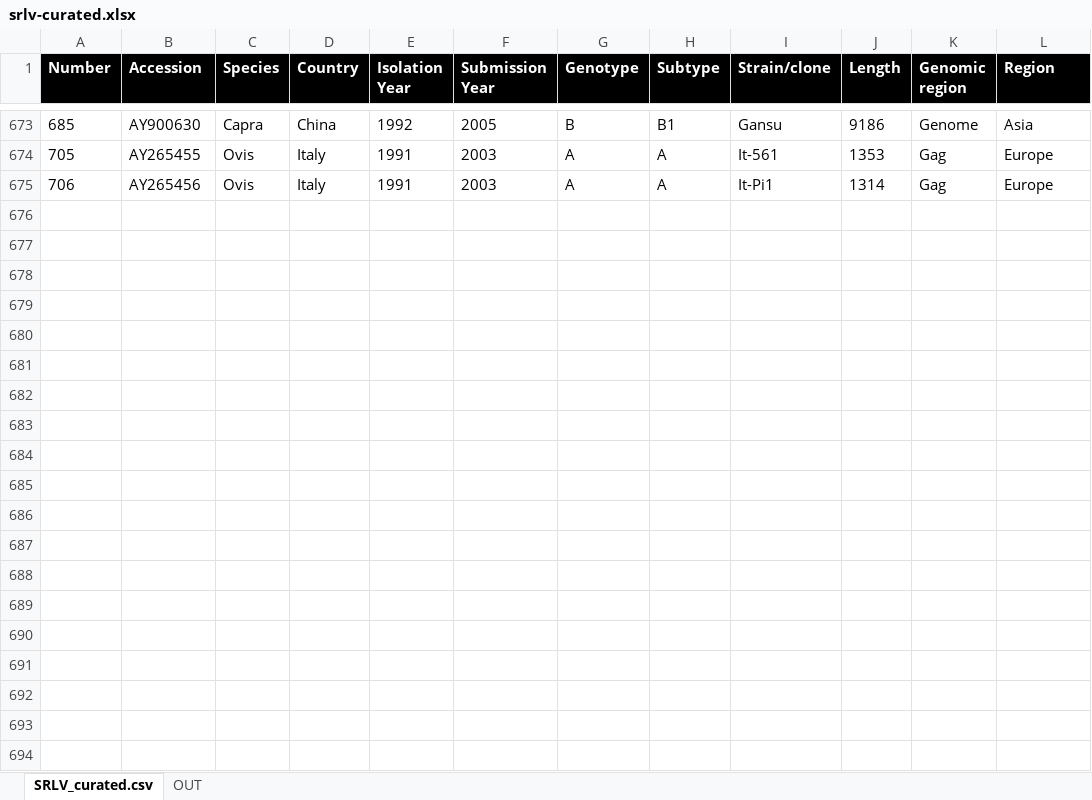
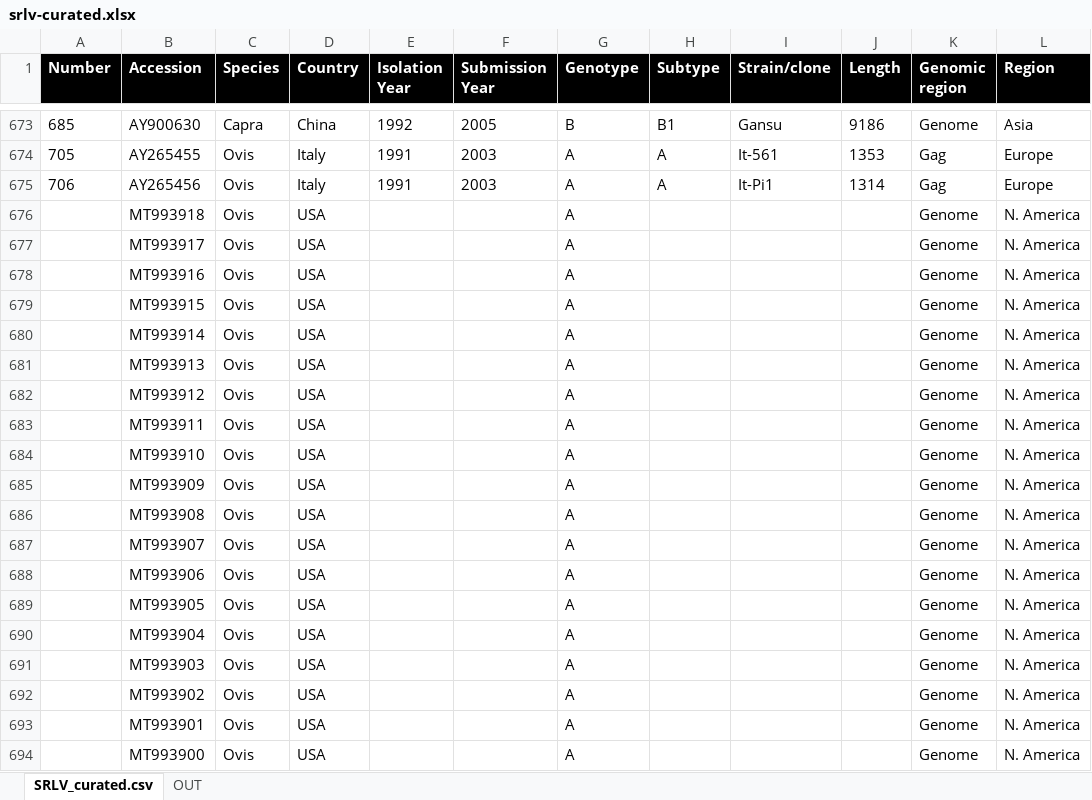
Before and after one commit to giffordlabcvr/Lentivirus-GLUE, an Excel workbook: tabular/extension/srlv-curated.xlsx, sheet SRLV_curated.csv, drawn as a sheet; only a part is shown, gaps mark what is left out; values as stored, in another font and other column widths than the file's, no borders; the diff covers the shown part only; the diff names each change by its address in the sheet, - before the commit and + after, or states it on an @@ line.

Commit message:
Refactoring, incorporated genome-length SRLV sequences from after 2017. Rebuilt trees

```diff
--- a/tabular/extension/srlv-curated.xlsx (sheet SRLV_curated.csv)
+++ b/tabular/extension/srlv-curated.xlsx (sheet SRLV_curated.csv)
+row 676:  | MT993918 | Ovis | USA |  |  | A |  |  |  | Genome | N. America
+row 677:  | MT993917 | Ovis | USA |  |  | A |  |  |  | Genome | N. America
+row 678:  | MT993916 | Ovis | USA |  |  | A |  |  |  | Genome | N. America
+row 679:  | MT993915 | Ovis | USA |  |  | A |  |  |  | Genome | N. America
+row 680:  | MT993914 | Ovis | USA |  |  | A |  |  |  | Genome | N. America
+row 681:  | MT993913 | Ovis | USA |  |  | A |  |  |  | Genome | N. America
+row 682:  | MT993912 | Ovis | USA |  |  | A |  |  |  | Genome | N. America
+row 683:  | MT993911 | Ovis | USA |  |  | A |  |  |  | Genome | N. America
+row 684:  | MT993910 | Ovis | USA |  |  | A |  |  |  | Genome | N. America
+row 685:  | MT993909 | Ovis | USA |  |  | A |  |  |  | Genome | N. America
+row 686:  | MT993908 | Ovis | USA |  |  | A |  |  |  | Genome | N. America
+row 687:  | MT993907 | Ovis | USA |  |  | A |  |  |  | Genome | N. America
+row 688:  | MT993906 | Ovis | USA |  |  | A |  |  |  | Genome | N. America
+row 689:  | MT993905 | Ovis | USA |  |  | A |  |  |  | Genome | N. America
+row 690:  | MT993904 | Ovis | USA |  |  | A |  |  |  | Genome | N. America
+row 691:  | MT993903 | Ovis | USA |  |  | A |  |  |  | Genome | N. America
+row 692:  | MT993902 | Ovis | USA |  |  | A |  |  |  | Genome | N. America
+row 693:  | MT993901 | Ovis | USA |  |  | A |  |  |  | Genome | N. America
+row 694:  | MT993900 | Ovis | USA |  |  | A |  |  |  | Genome | N. America
```
Also changed, not shown: 29 added rows elsewhere in this sheet, 32 other files.
